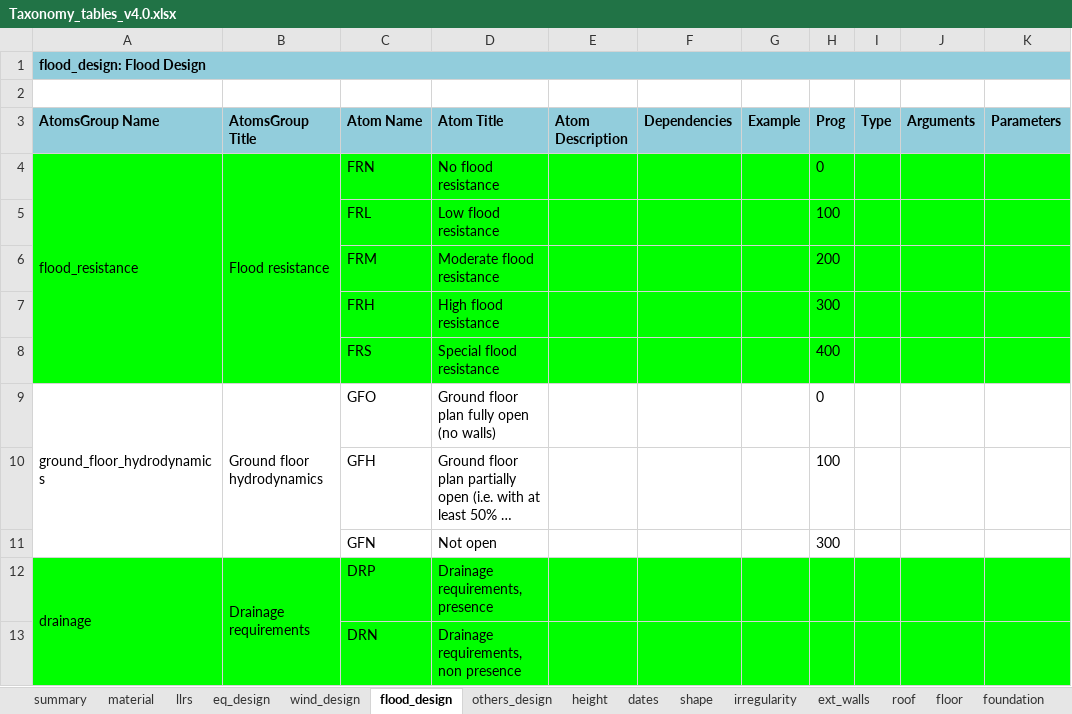
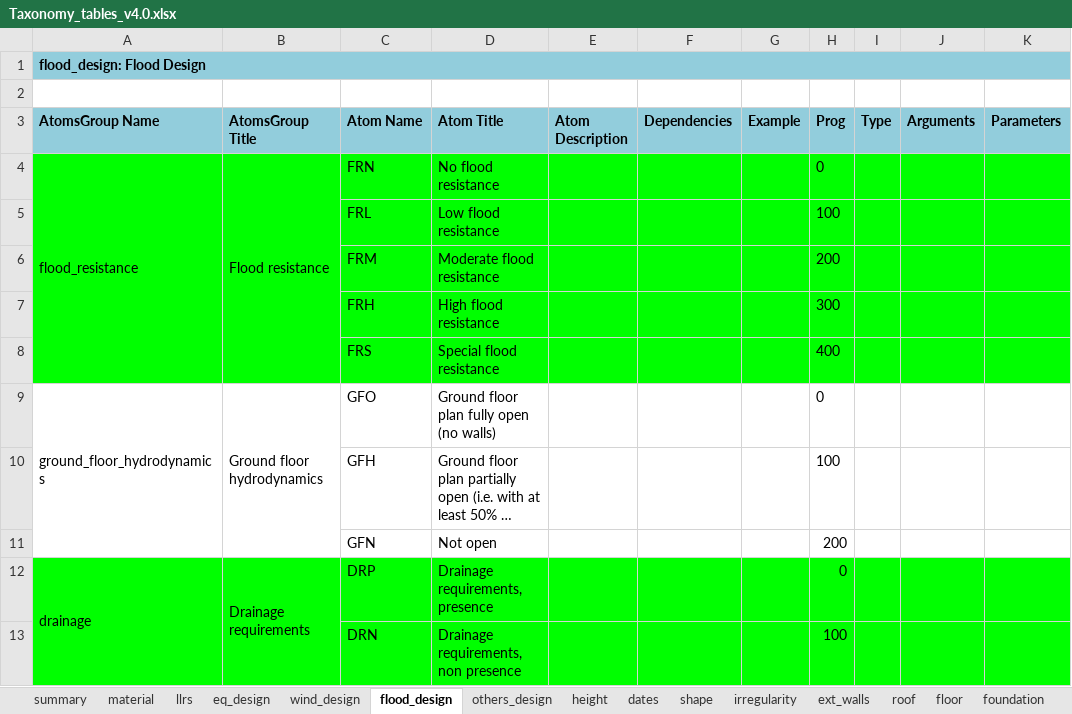
Before and after one commit to gem/gem_taxonomy, an Excel workbook: Taxonomy_tables_v4.0.xlsx, sheet flood_design, drawn as a sheet; long unchanged cells end in …; values as stored, in another font and other column widths than the file's, no borders; charts and pictures not drawn; the diff names each change by its address in the sheet, - before the commit and + after, or states it on an @@ line.

```diff
--- a/Taxonomy_tables_v4.0.xlsx (sheet flood_design)
+++ b/Taxonomy_tables_v4.0.xlsx (sheet flood_design)
-H11 (Prog): 300
+H11 (Prog): 200
-H12 (Prog): (empty)
+H12 (Prog): 0
-H13 (Prog): (empty)
+H13 (Prog): 100
```
Also changed, not shown: sheet wind_design, sheet summary, sheet height, sheet eq_design, formulas that keep their value, 2 other files.
